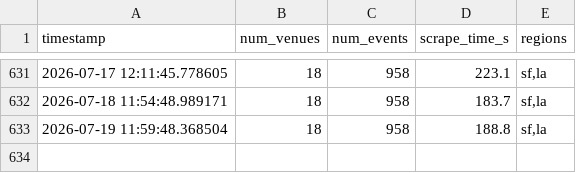
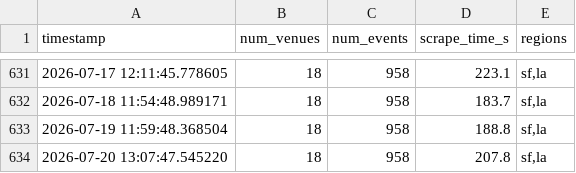
Before and after one commit to slimtomatillo/art-basil, a CSV file: docs/data/db_size.csv, drawn as a sheet; only a part is shown, gaps mark what is left out; the diff names each change by its address in the sheet, - before the commit and + after, or states it on an @@ line.

```diff
--- a/docs/data/db_size.csv
+++ b/docs/data/db_size.csv
+row 634: 2026-07-20 13:07:47.545220 | 18 | 958 | 207.8 | sf,la
```
Also changed, not shown: 3 other files.
